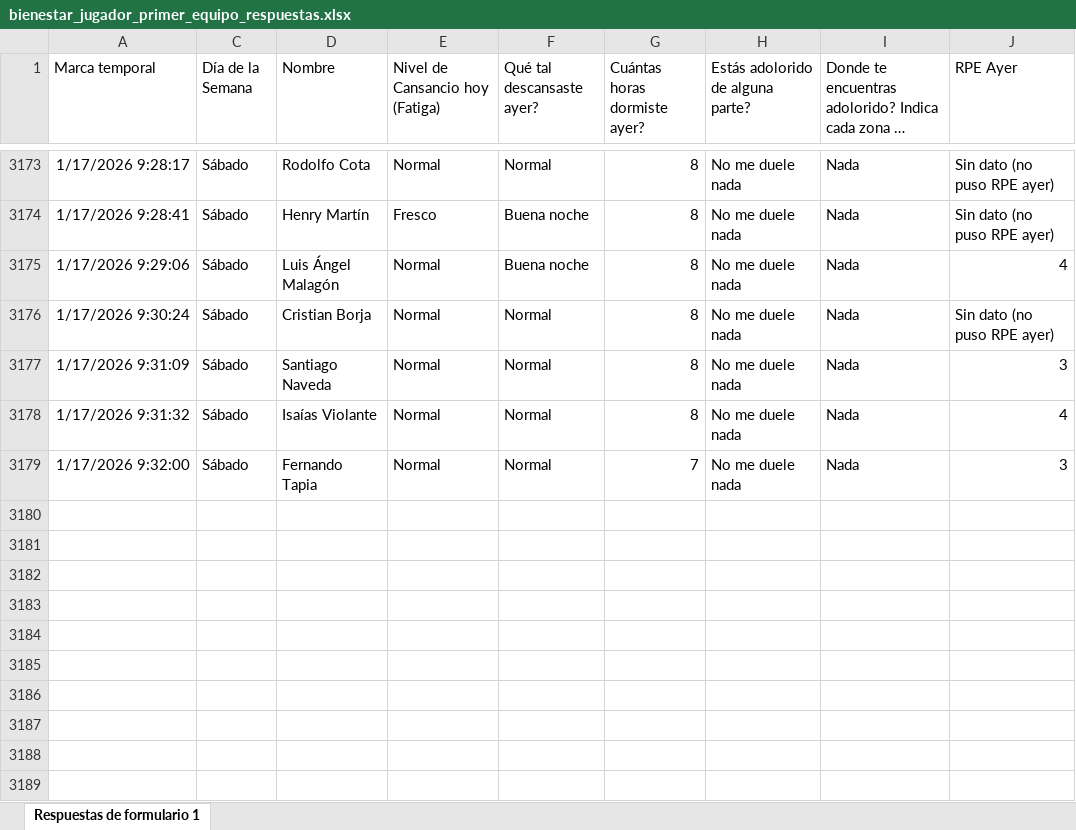
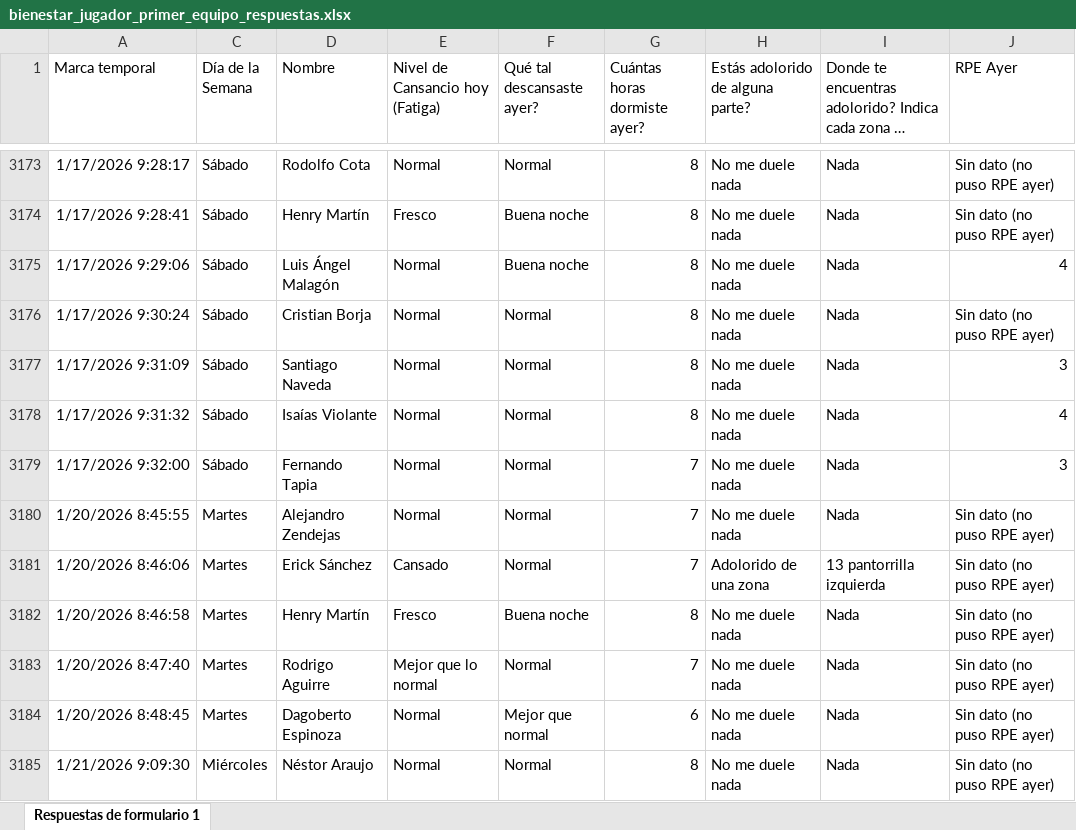
Before and after one commit to mr2293/dashboard_cargas, an Excel workbook: data/bienestar_jugador_primer_equipo_respuestas.xlsx, sheet Respuestas de formulario 1, drawn as a sheet; only a part is shown, gaps mark what is left out; long unchanged cells end in …; values as stored, in another font and other column widths than the file's, no borders; charts and pictures and conditional formats and table styles not drawn; the diff names each change by its address in the sheet, - before the commit and + after, or states it on an @@ line.

Commit message:
datos wimu

```diff
--- a/data/bienestar_jugador_primer_equipo_respuestas.xlsx (sheet Respuestas de formulario 1)
+++ b/data/bienestar_jugador_primer_equipo_respuestas.xlsx (sheet Respuestas de formulario 1)
+row 3180: 1/20/2026 8:45:55 | Martes | Alejandro Zendejas | Normal | Normal | 7 | No me duele nada | Nada | Sin dato (no puso RPE ayer)
+row 3181: 1/20/2026 8:46:06 | Martes | Erick Sánchez | Cansado | Normal | 7 | Adolorido de una zona | 13 pantorrilla izquierda | Sin dato (no puso RPE ayer)
+row 3182: 1/20/2026 8:46:58 | Martes | Henry Martín | Fresco | Buena noche | 8 | No me duele nada | Nada | Sin dato (no puso RPE ayer)
+row 3183: 1/20/2026 8:47:40 | Martes | Rodrigo Aguirre | Mejor que lo normal | Normal | 7 | No me duele nada | Nada | Sin dato (no puso RPE ayer)
+row 3184: 1/20/2026 8:48:45 | Martes | Dagoberto Espinoza | Normal | Mejor que normal | 6 | No me duele nada | Nada | Sin dato (no puso RPE ayer)
+row 3185: 1/21/2026 9:09:30 | Miércoles | Néstor Araujo | Normal | Normal | 8 | No me duele nada | Nada | Sin dato (no puso RPE ayer)
```
Also changed, not shown: hidden cells, 1 other file.
